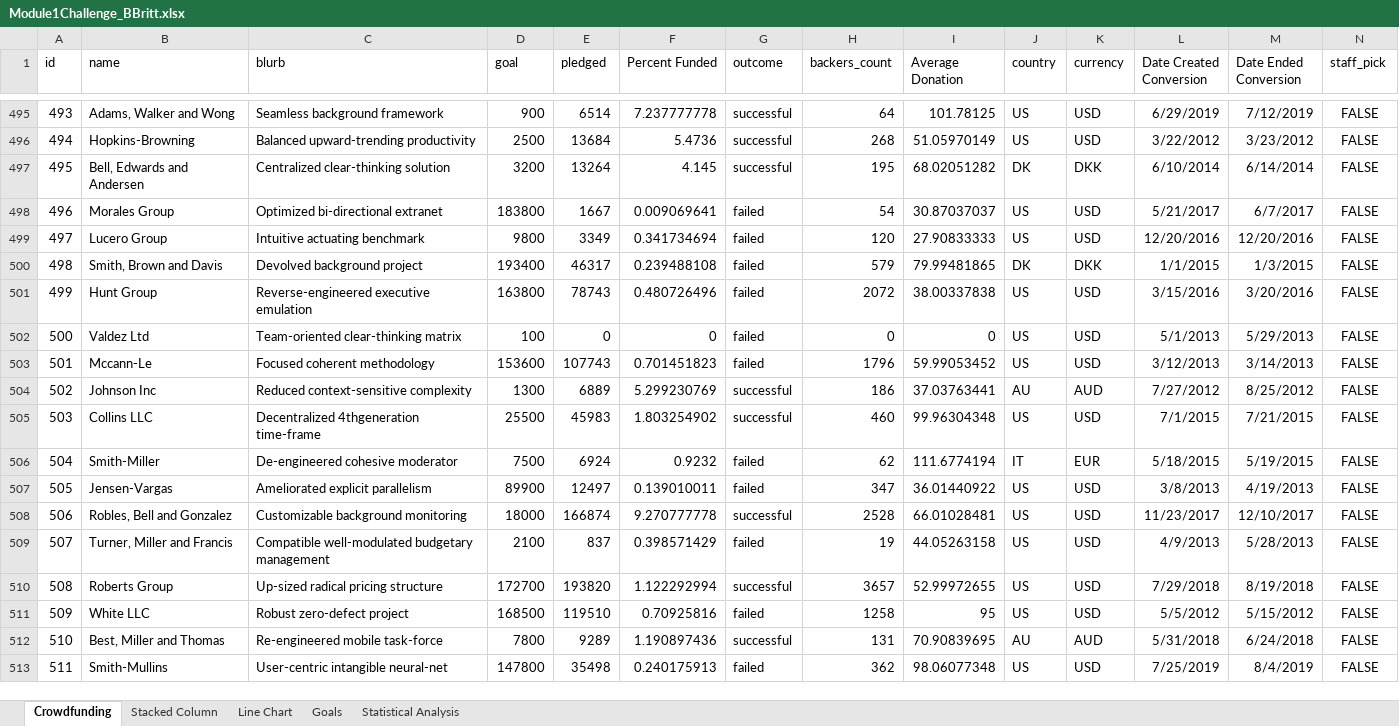
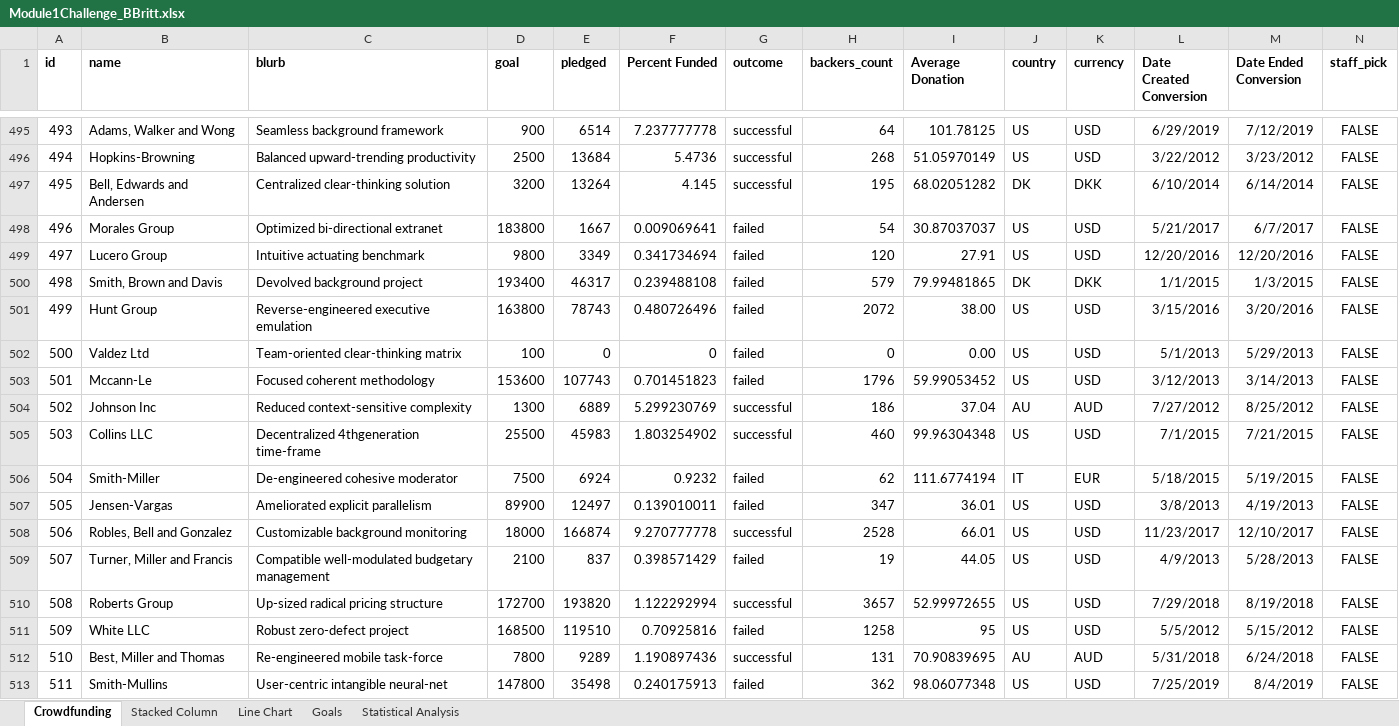
Before and after one commit to BJBRITT82/excel-challenge, an Excel workbook: Module1Challenge_BBritt.xlsx, sheet Crowdfunding, drawn as a sheet; only a part is shown, gaps mark what is left out; values as stored, in another font and other column widths than the file's, no borders; conditional formats not drawn; the diff covers the shown part only; the diff names each change by its address in the sheet, - before the commit and + after, or states it on an @@ line.

```diff
--- a/Module1Challenge_BBritt.xlsx (sheet Crowdfunding)
+++ b/Module1Challenge_BBritt.xlsx (sheet Crowdfunding)
-A1:N1 bold: off
+A1:N1 bold: on
-I499 (Average Donation): 27.90833333
+I499 (Average Donation): 27.91
-I501 (Average Donation): 38.00337838
+I501 (Average Donation): 38.00
-I502 (Average Donation): 0
+I502 (Average Donation): 0.00
-I504 (Average Donation): 37.03763441
+I504 (Average Donation): 37.04
-I507 (Average Donation): 36.01440922
+I507 (Average Donation): 36.01
-I508 (Average Donation): 66.01028481
+I508 (Average Donation): 66.01
-I509 (Average Donation): 44.05263158
+I509 (Average Donation): 44.05
```
Also changed, not shown: 259 edited cells and cell formats elsewhere in this sheet, sheet Stacked Column, charts or pictures.
